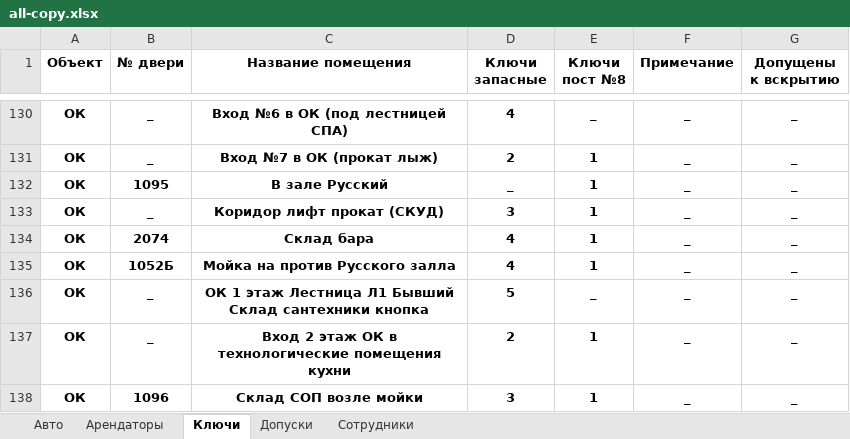
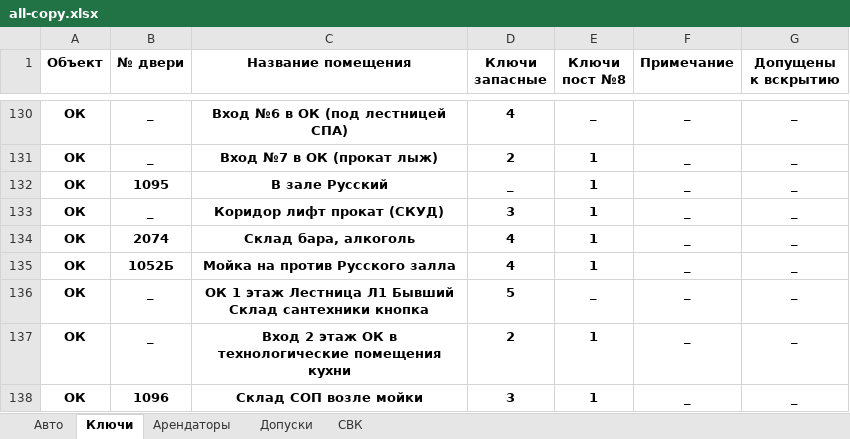
Before and after one commit to nbvtim/work, an Excel workbook: SOURS/all-copy.xlsx, sheet Ключи, drawn as a sheet; only a part is shown, gaps mark what is left out; values as stored, in another font and other column widths than the file's, no borders; the diff names each change by its address in the sheet, - before the commit and + after, or states it on an @@ line.

```diff
--- a/SOURS/all-copy.xlsx (sheet Ключи)
+++ b/SOURS/all-copy.xlsx (sheet Ключи)
-sheet tab: Сотрудники
+sheet tab: СВК
@@ sheet tab order changed: Авто | Ключи | Арендаторы | Допуски | СВК @@
-C134 (Название помещения): Склад бара
+C134 (Название помещения): Склад бара, алкоголь
```
Also changed, not shown: sheet СВК, sheet Допуски, 1 other file.
